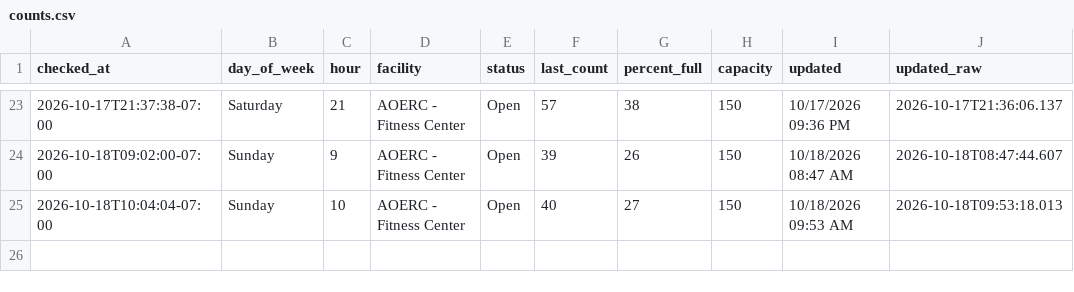
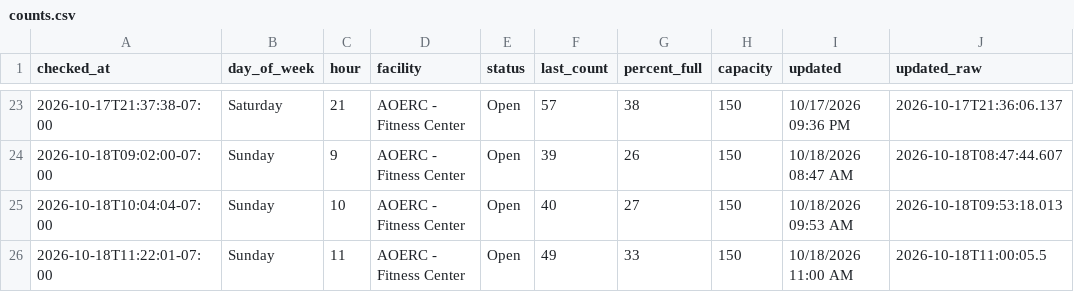
Before and after one commit to allmankm/gym-tracker, a CSV file: data/counts.csv, drawn as a sheet; only a part is shown, gaps mark what is left out; the diff names each change by its address in the sheet, - before the commit and + after, or states it on an @@ line.

```diff
--- a/data/counts.csv
+++ b/data/counts.csv
+row 26: 2026-10-18T11:22:01-07:00 | Sunday | 11 | AOERC - Fitness Center | Open | 49 | 33 | 150 | 10/18/2026 11:00 AM | 2026-10-18T11:00:05.5
```
